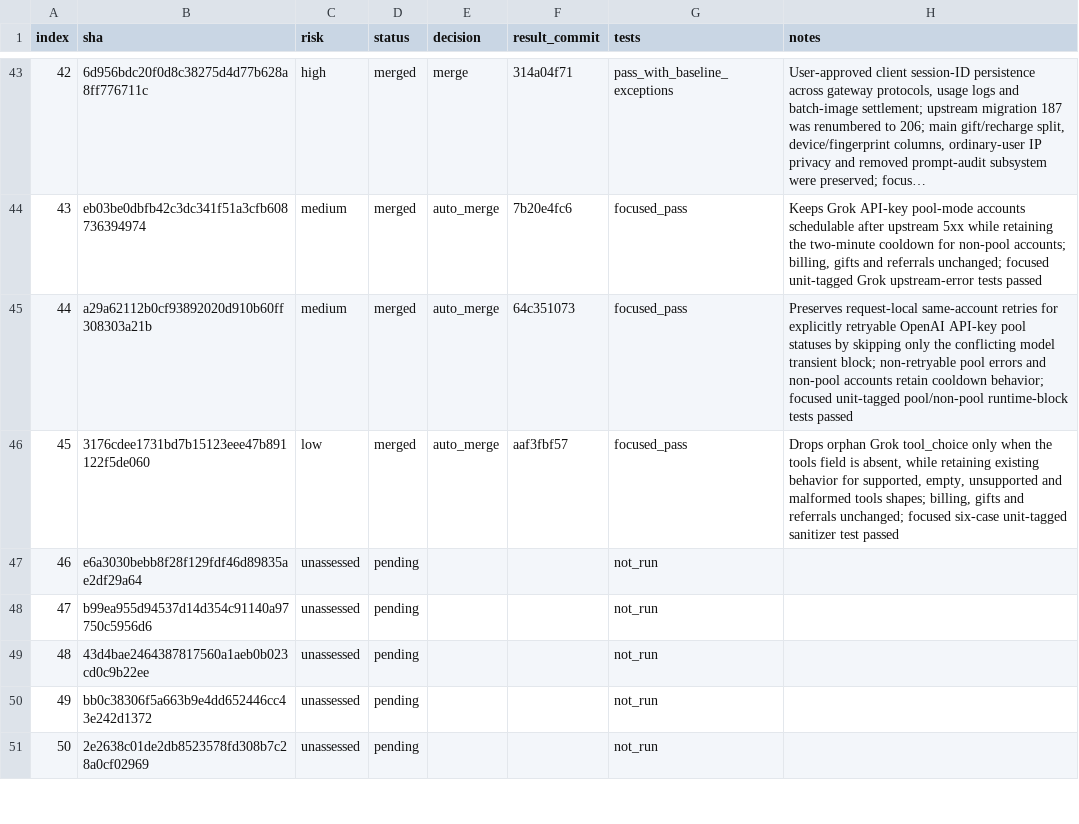
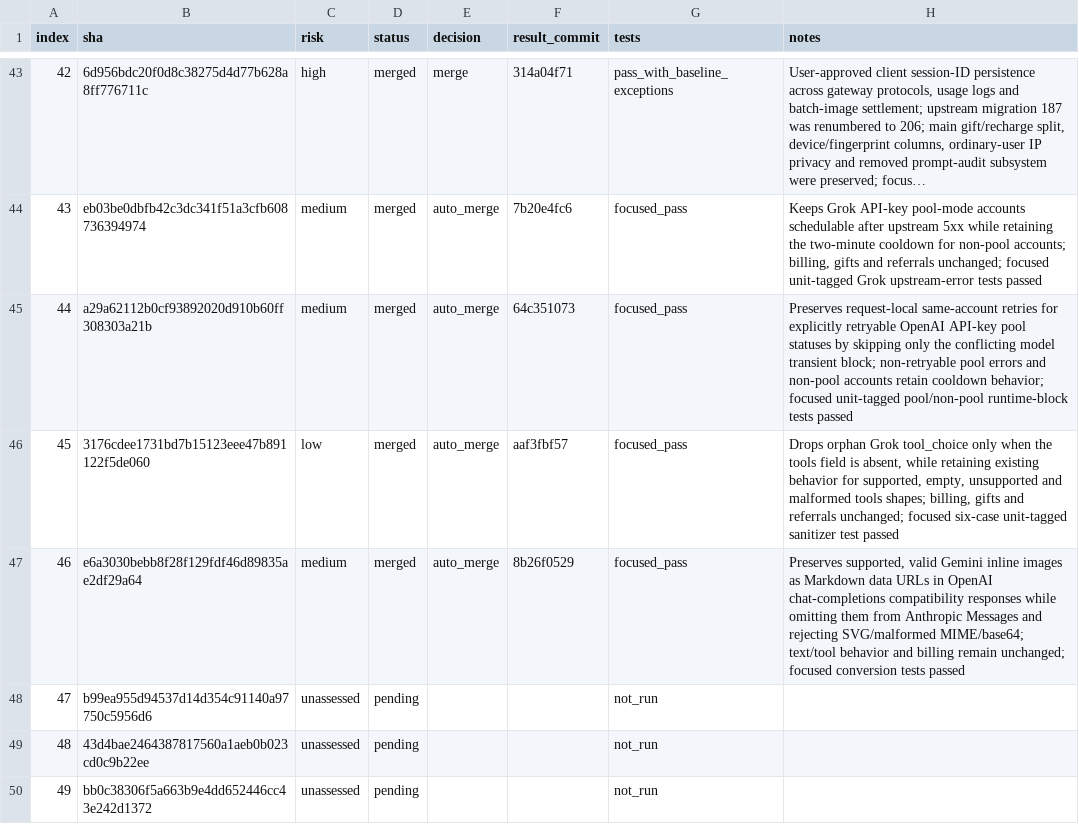
Before and after one commit to walaqi/sub2api, a TSV file: merge-state/sync-2-merge-v3/state.tsv, drawn as a sheet; only a part is shown, gaps mark what is left out; the shorter side is filled out with more unchanged rows; long unchanged cells end in ….

Commit message:
chore(merge): record sync commit 46

```diff
--- a/merge-state/sync-2-merge-v3/state.tsv
+++ b/merge-state/sync-2-merge-v3/state.tsv
@@ -46,3 +46,3 @@ index	sha	risk	status	decision	result_commit	tests	notes
 45	3176cdee1731bd7b15123eee47b891122f5de060	low	merged	auto_merge	aaf3fbf57	focused_pass	Drops orphan Grok tool_choice only when the tools field is absent, while retaining existing behavior for supported, empty, unsupported and malformed tools shapes; billing, gifts and referrals unchanged; focused six-case unit-tagged sanitizer test passed
-46	e6a3030bebb8f28f129fdf46d89835ae2df29a64	unassessed	pending			not_run	
+46	e6a3030bebb8f28f129fdf46d89835ae2df29a64	medium	merged	auto_merge	8b26f0529	focused_pass	Preserves supported, valid Gemini inline images as Markdown data URLs in OpenAI chat-completions compatibility responses while omitting them from Anthropic Messages and rejecting SVG/malformed MIME/base64; text/tool behavior and billing remain unchanged; focused conversion tests passed
 47	b99ea955d94537d14d354c91140a97750c5956d6	unassessed	pending			not_run	
```
Also changed, not shown: 1 other file.
